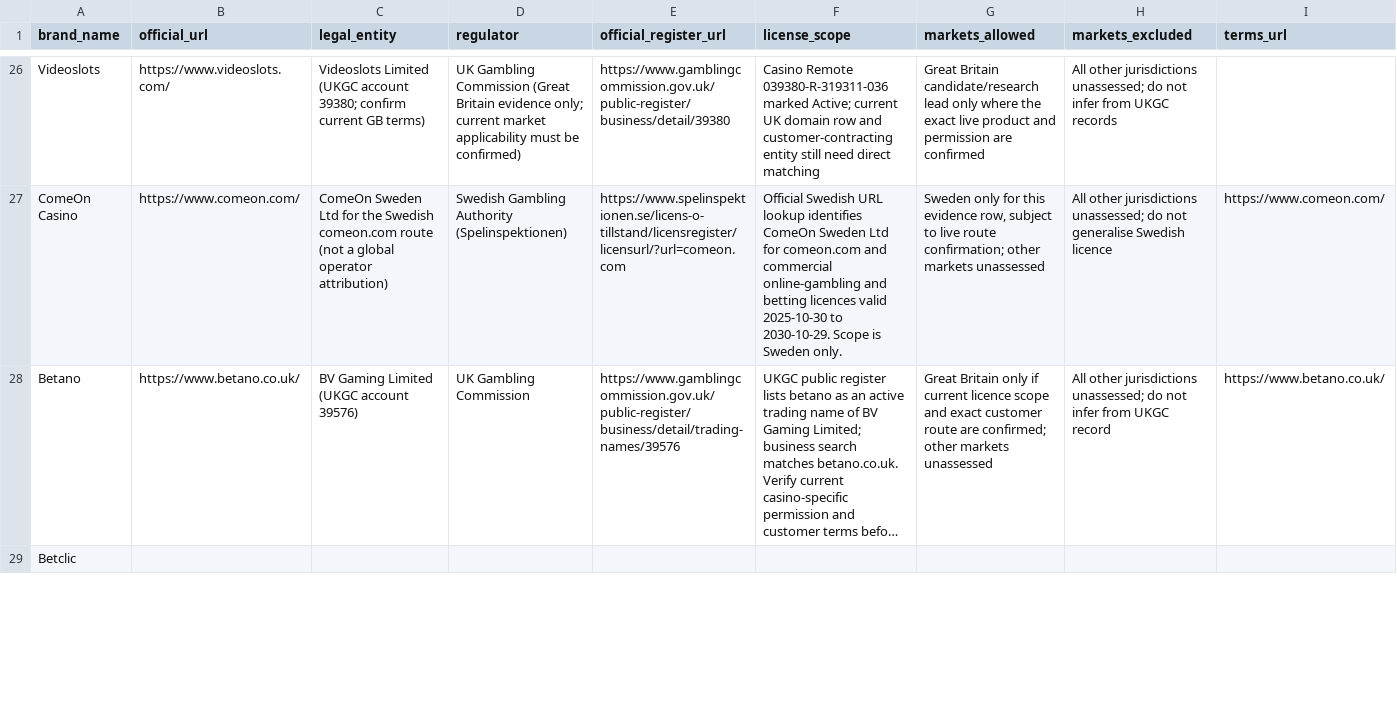
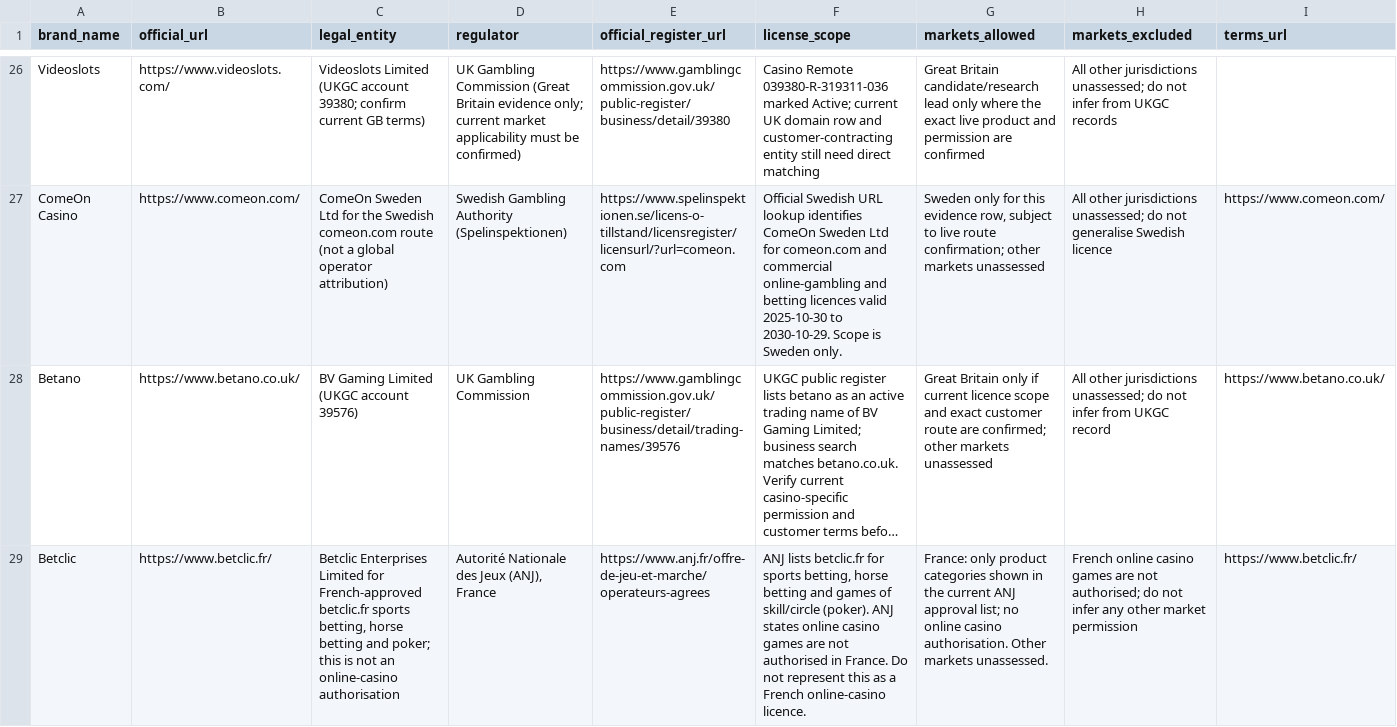
Before and after one commit to beincasinos-Brand/Beincasinos, a CSV file: docs/brand-research-template.csv, drawn as a sheet; only a part is shown, gaps mark what is left out; long unchanged cells end in …; the diff covers the shown part only; the diff names each change by its address in the sheet, - before the commit and + after, or states it on an @@ line.

Commit message:
Add France-specific product-scope checks for Betclic and Winamax

```diff
--- a/docs/brand-research-template.csv
+++ b/docs/brand-research-template.csv
-B29 (official_url): (empty)
+B29 (official_url): https://www.betclic.fr/
-C29 (legal_entity): (empty)
+C29 (legal_entity): Betclic Enterprises Limited for French-approved betclic.fr sports betting, horse betting and poker; this is not an online-casino authorisation
-D29 (regulator): (empty)
+D29 (regulator): Autorité Nationale des Jeux (ANJ), France
-E29 (official_register_url): (empty)
+E29 (official_register_url): https://www.anj.fr/offre-de-jeu-et-marche/operateurs-agrees
-F29 (license_scope): (empty)
+F29 (license_scope): ANJ lists betclic.fr for sports betting, horse betting and games of skill/circle (poker). ANJ states online casino games are not authorised in France. Do not represent this as a French online-casino licence.
-G29 (markets_allowed): (empty)
+G29 (markets_allowed): France: only product categories shown in the current ANJ approval list; no online casino authorisation. Other markets unassessed.
-H29 (markets_excluded): (empty)
+H29 (markets_excluded): French online casino games are not authorised; do not infer any other market permission
-I29 (terms_url): (empty)
+I29 (terms_url): https://www.betclic.fr/
```
Also changed, not shown: 22 edited cells elsewhere in this file.
